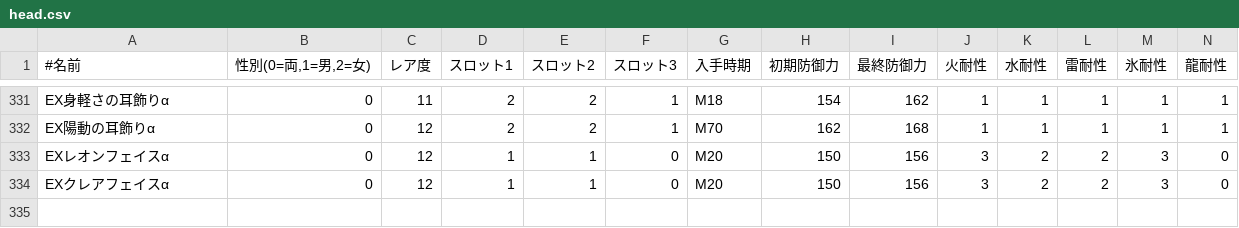
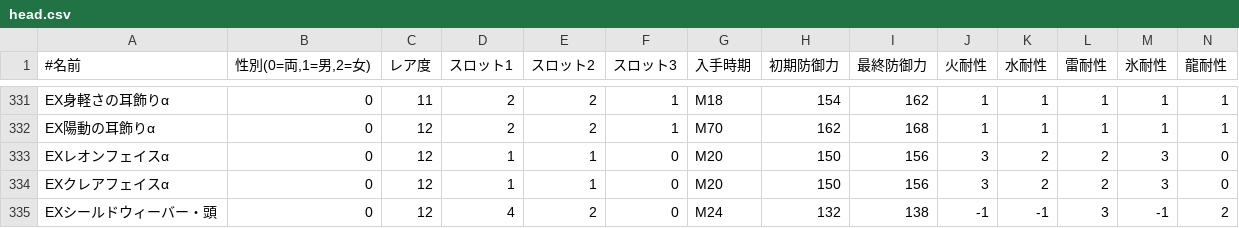
Before and after one commit to iMasanari/mhw-simulator, a CSV file: lib/fetched/head.csv, drawn as a sheet; only a part is shown, gaps mark what is left out; rows hold the shown columns only; the diff names each change by its address in the sheet, - before the commit and + after, or states it on an @@ line.

Commit message:
chore: データ最新化（EXシールドウィーバー）

```diff
--- a/lib/fetched/head.csv
+++ b/lib/fetched/head.csv
+row 335: EXシールドウィーバー・頭 | 0 | 12 | 4 | 2 | 0 | M24 | 132 | 138 | -1 | -1 | 3 | -1 | 2
```
Also changed, not shown: lib/fetched/arm.csv, lib/fetched/body.csv, 4 other files.
